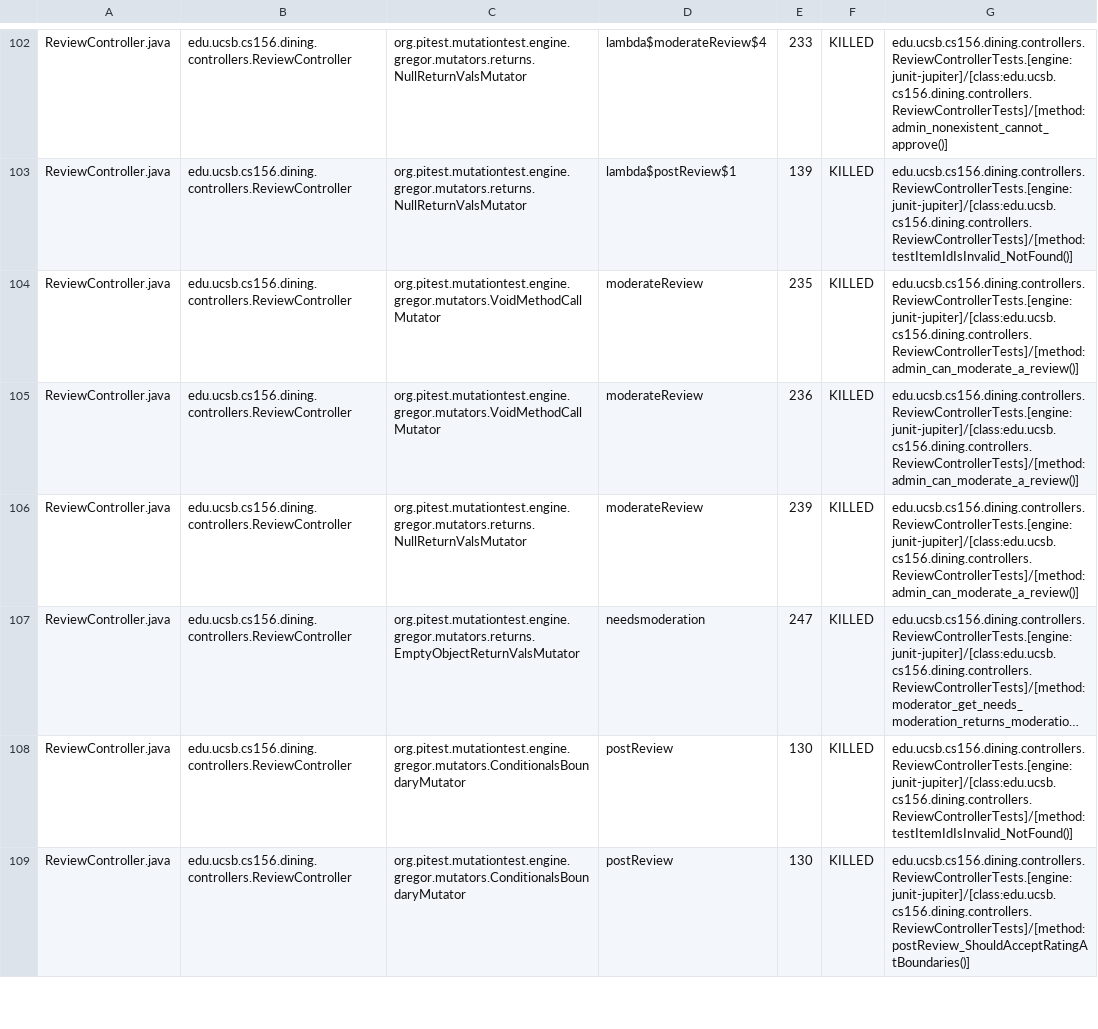
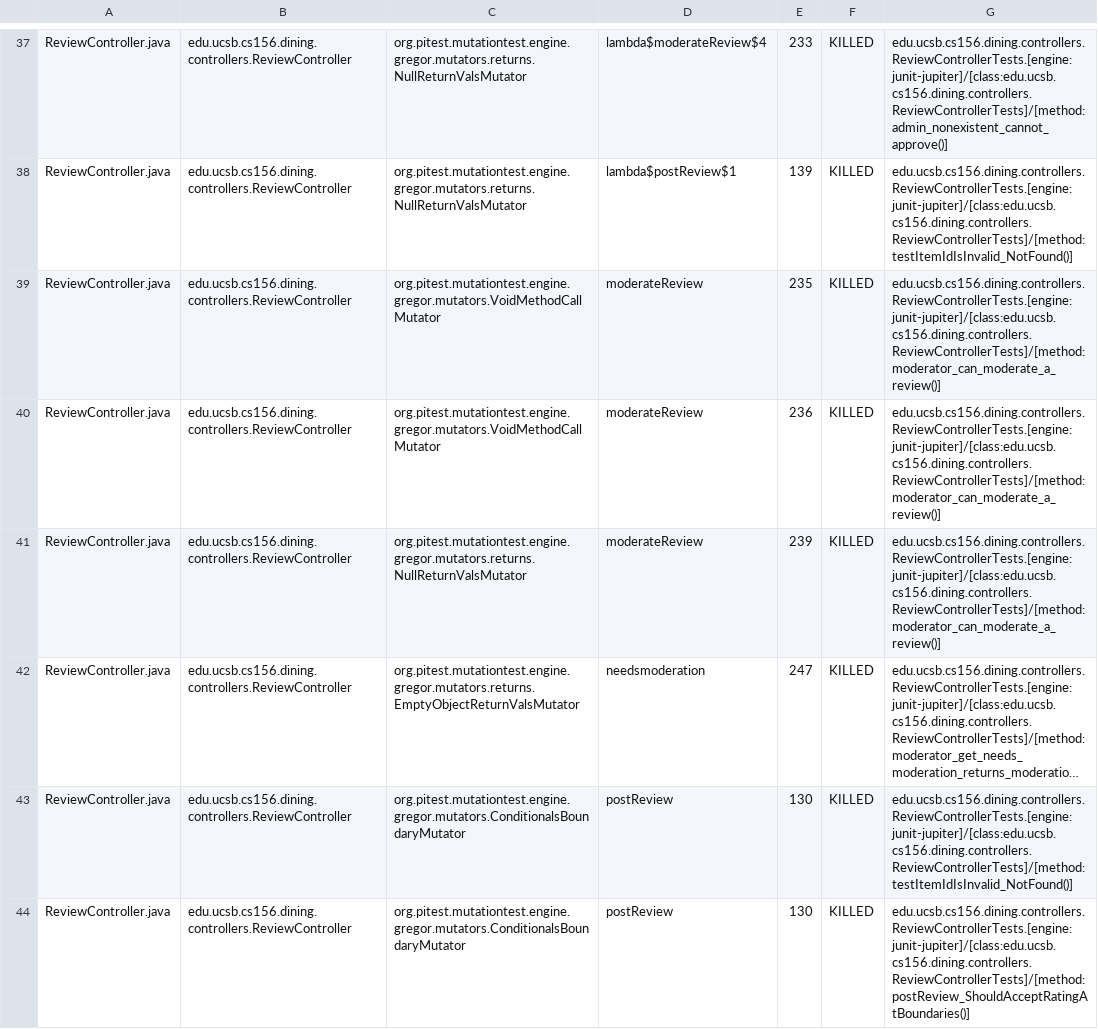
Before and after one commit to ucsb-cs156-s26/proj-dining-s26-05, a CSV file: prs/50/pitest/mutations.csv, drawn as a sheet; only a part is shown, gaps mark what is left out; long unchanged cells end in …; addresses are those after the commit; the diff covers the shown part only; the diff names each change by its address in the sheet, - before the commit and + after, or states it on an @@ line.

Commit message:
Deploying to gh-pages from @ ucsb-cs156-s26/proj-dining-s26-05@3f7b12332a7db14d2d6cf0ad8e6da73126ad15ce 🚀

```diff
--- a/prs/50/pitest/mutations.csv
+++ b/prs/50/pitest/mutations.csv
-G39:G41: edu.ucsb.cs156.dining.controllers.ReviewControllerTests.[engine:junit-jupiter]/[class:edu.ucsb.cs156.dining.controllers.ReviewControllerTests]/[method:admin_can_moderate_a_review()]
+G39:G41: edu.ucsb.cs156.dining.controllers.ReviewControllerTests.[engine:junit-jupiter]/[class:edu.ucsb.cs156.dining.controllers.ReviewControllerTests]/[method:moderator_can_moderate_a_review()]
```
Also changed, not shown: 4 added rows, 4 removed rows, 62 moved rows and 18 edited cells elsewhere in this file, 26 other files.
